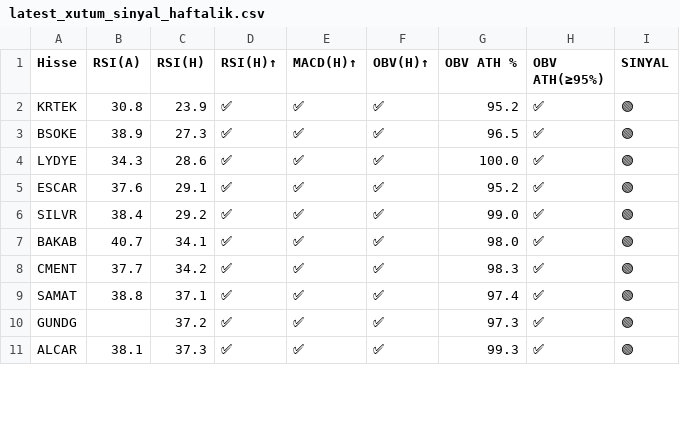
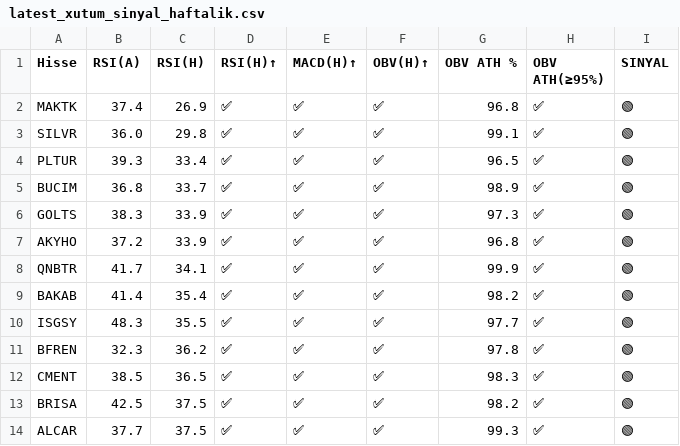
Before and after one commit to deryaozyuvali/Bist-tarama-otomasyon, a CSV file: results/gunluk/latest_xutum_sinyal_haftalik.csv, drawn as a sheet; only a part is shown; the diff covers the shown part only.

```diff
--- a/results/gunluk/latest_xutum_sinyal_haftalik.csv
+++ b/results/gunluk/latest_xutum_sinyal_haftalik.csv
@@ -1,11 +1,14 @@
 Hisse,RSI(A),RSI(H),RSI(H)↑,MACD(H)↑,OBV(H)↑,OBV ATH %,OBV ATH(≥95%),SINYAL
-KRTEK,30.8,23.9,✅,✅,✅,95.2,✅,🟢
-BSOKE,38.9,27.3,✅,✅,✅,96.5,✅,🟢
-LYDYE,34.3,28.6,✅,✅,✅,100.0,✅,🟢
-ESCAR,37.6,29.1,✅,✅,✅,95.2,✅,🟢
-SILVR,38.4,29.2,✅,✅,✅,99.0,✅,🟢
-BAKAB,40.7,34.1,✅,✅,✅,98.0,✅,🟢
-CMENT,37.7,34.2,✅,✅,✅,98.3,✅,🟢
-SAMAT,38.8,37.1,✅,✅,✅,97.4,✅,🟢
-GUNDG,,37.2,✅,✅,✅,97.3,✅,🟢
-ALCAR,38.1,37.3,✅,✅,✅,99.3,✅,🟢
+MAKTK,37.4,26.9,✅,✅,✅,96.8,✅,🟢
+SILVR,36.0,29.8,✅,✅,✅,99.1,✅,🟢
+PLTUR,39.3,33.4,✅,✅,✅,96.5,✅,🟢
+BUCIM,36.8,33.7,✅,✅,✅,98.9,✅,🟢
+GOLTS,38.3,33.9,✅,✅,✅,97.3,✅,🟢
+AKYHO,37.2,33.9,✅,✅,✅,96.8,✅,🟢
+QNBTR,41.7,34.1,✅,✅,✅,99.9,✅,🟢
+BAKAB,41.4,35.4,✅,✅,✅,98.2,✅,🟢
+ISGSY,48.3,35.5,✅,✅,✅,97.7,✅,🟢
+BFREN,32.3,36.2,✅,✅,✅,97.8,✅,🟢
+CMENT,38.5,36.5,✅,✅,✅,98.3,✅,🟢
+BRISA,42.5,37.5,✅,✅,✅,98.2,✅,🟢
+ALCAR,37.7,37.5,✅,✅,✅,99.3,✅,🟢
```
Also changed, not shown: 3 added rows, 1 removed row and 47 edited cells elsewhere in this file, results/gunluk/latest_xutum_tarama.csv, results/gunluk/latest_xutum_tarama_haftalik.csv, 6 other files.
